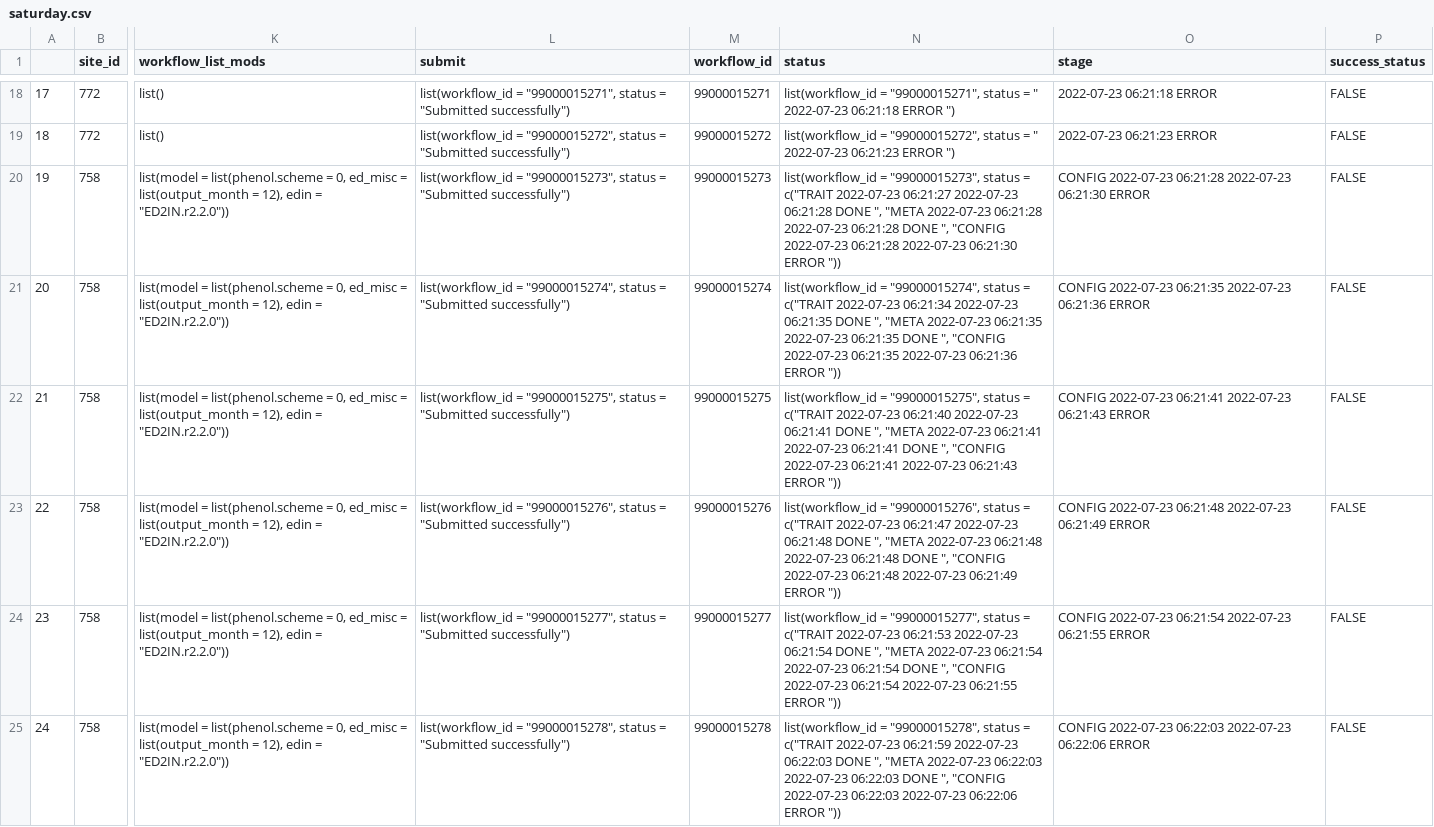
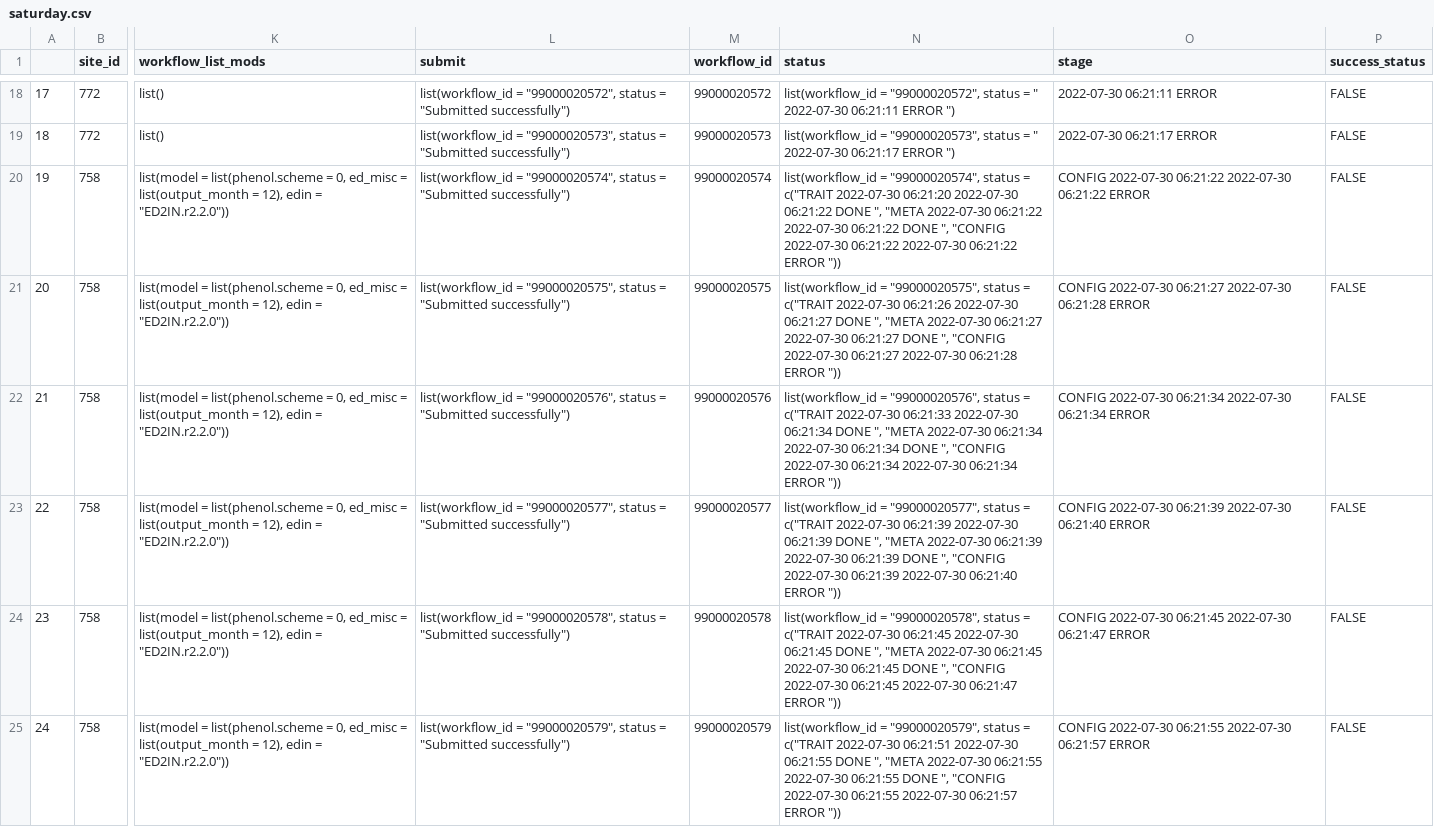
Before and after one commit to PecanProject/pecan-status-board, a CSV file: data/saturday.csv, drawn as a sheet; only a part is shown, gaps mark what is left out; the diff covers the shown part only; the diff names each change by its address in the sheet, - before the commit and + after, or states it on an @@ line.

```diff
--- a/data/saturday.csv
+++ b/data/saturday.csv
-L18 (submit): list(workflow_id = "99000015271", status =…
+L18 (submit): list(workflow_id = "99000020572", status =…
-M18 (workflow_id): 99000015271
+M18 (workflow_id): 99000020572
-N18 (status): list(workflow_id = "99000015271", status = " 2022-07-23 06:21:18 ERROR ")
+N18 (status): list(workflow_id = "99000020572", status = " 2022-07-30 06:21:11 ERROR ")
-O18 (stage): 2022-07-23 06:21:18 ERROR
+O18 (stage): 2022-07-30 06:21:11 ERROR
-L19 (submit): list(workflow_id = "99000015272", status =…
+L19 (submit): list(workflow_id = "99000020573", status =…
-M19 (workflow_id): 99000015272
+M19 (workflow_id): 99000020573
-N19 (status): list(workflow_id = "99000015272", status = " 2022-07-23 06:21:23 ERROR ")
+N19 (status): list(workflow_id = "99000020573", status = " 2022-07-30 06:21:17 ERROR ")
-O19 (stage): 2022-07-23 06:21:23 ERROR
+O19 (stage): 2022-07-30 06:21:17 ERROR
-L20 (submit): list(workflow_id = "99000015273", status =…
+L20 (submit): list(workflow_id = "99000020574", status =…
-M20 (workflow_id): 99000015273
+M20 (workflow_id): 99000020574
-N20 (status): list(workflow_id = "99000015273", status = c("TRAIT 2022-07-23 06:21:27 2022-07-23 06:21:28 DONE ", "META 2022-07-23 06:21:28 2022-07-23 06:21:28 DONE ", "CONFIG 2022-07-23 06:21:28 2022-07-23 06:21:30 ERROR "))
+N20 (status): list(workflow_id = "99000020574", status = c("TRAIT 2022-07-30 06:21:20 2022-07-30 06:21:22 DONE ", "META 2022-07-30 06:21:22 2022-07-30 06:21:22 DONE ", "CONFIG 2022-07-30 06:21:22 2022-07-30 06:21:22 ERROR "))
-O20 (stage): CONFIG 2022-07-23 06:21:28 2022-07-23 06:21:30 ERROR
+O20 (stage): CONFIG 2022-07-30 06:21:22 2022-07-30 06:21:22 ERROR
-L21 (submit): list(workflow_id = "99000015274", status =…
+L21 (submit): list(workflow_id = "99000020575", status =…
-M21 (workflow_id): 99000015274
+M21 (workflow_id): 99000020575
-N21 (status): list(workflow_id = "99000015274", status = c("TRAIT 2022-07-23 06:21:34 2022-07-23 06:21:35 DONE ", "META 2022-07-23 06:21:35 2022-07-23 06:21:35 DONE ", "CONFIG 2022-07-23 06:21:35 2022-07-23 06:21:36 ERROR "))
+N21 (status): list(workflow_id = "99000020575", status = c("TRAIT 2022-07-30 06:21:26 2022-07-30 06:21:27 DONE ", "META 2022-07-30 06:21:27 2022-07-30 06:21:27 DONE ", "CONFIG 2022-07-30 06:21:27 2022-07-30 06:21:28 ERROR "))
-O21 (stage): CONFIG 2022-07-23 06:21:35 2022-07-23 06:21:36 ERROR
+O21 (stage): CONFIG 2022-07-30 06:21:27 2022-07-30 06:21:28 ERROR
-L22 (submit): list(workflow_id = "99000015275", status =…
+L22 (submit): list(workflow_id = "99000020576", status =…
-M22 (workflow_id): 99000015275
+M22 (workflow_id): 99000020576
-N22 (status): list(workflow_id = "99000015275", status = c("TRAIT 2022-07-23 06:21:40 2022-07-23 06:21:41 DONE ", "META 2022-07-23 06:21:41 2022-07-23 06:21:41 DONE ", "CONFIG 2022-07-23 06:21:41 2022-07-23 06:21:43 ERROR "))
+N22 (status): list(workflow_id = "99000020576", status = c("TRAIT 2022-07-30 06:21:33 2022-07-30 06:21:34 DONE ", "META 2022-07-30 06:21:34 2022-07-30 06:21:34 DONE ", "CONFIG 2022-07-30 06:21:34 2022-07-30 06:21:34 ERROR "))
-O22 (stage): CONFIG 2022-07-23 06:21:41 2022-07-23 06:21:43 ERROR
+O22 (stage): CONFIG 2022-07-30 06:21:34 2022-07-30 06:21:34 ERROR
-L23 (submit): list(workflow_id = "99000015276", status =…
+L23 (submit): list(workflow_id = "99000020577", status =…
-M23 (workflow_id): 99000015276
+M23 (workflow_id): 99000020577
-N23 (status): list(workflow_id = "99000015276", status = c("TRAIT 2022-07-23 06:21:47 2022-07-23 06:21:48 DONE ", "META 2022-07-23 06:21:48 2022-07-23 06:21:48 DONE ", "CONFIG 2022-07-23 06:21:48 2022-07-23 06:21:49 ERROR "))
+N23 (status): list(workflow_id = "99000020577", status = c("TRAIT 2022-07-30 06:21:39 2022-07-30 06:21:39 DONE ", "META 2022-07-30 06:21:39 2022-07-30 06:21:39 DONE ", "CONFIG 2022-07-30 06:21:39 2022-07-30 06:21:40 ERROR "))
-O23 (stage): CONFIG 2022-07-23 06:21:48 2022-07-23 06:21:49 ERROR
+O23 (stage): CONFIG 2022-07-30 06:21:39 2022-07-30 06:21:40 ERROR
-L24 (submit): list(workflow_id = "99000015277", status =…
+L24 (submit): list(workflow_id = "99000020578", status =…
-M24 (workflow_id): 99000015277
+M24 (workflow_id): 99000020578
-N24 (status): list(workflow_id = "99000015277", status = c("TRAIT 2022-07-23 06:21:53 2022-07-23 06:21:54 DONE ", "META 2022-07-23 06:21:54 2022-07-23 06:21:54 DONE ", "CONFIG 2022-07-23 06:21:54 2022-07-23 06:21:55 ERROR "))
+N24 (status): list(workflow_id = "99000020578", status = c("TRAIT 2022-07-30 06:21:45 2022-07-30 06:21:45 DONE ", "META 2022-07-30 06:21:45 2022-07-30 06:21:45 DONE ", "CONFIG 2022-07-30 06:21:45 2022-07-30 06:21:47 ERROR "))
-O24 (stage): CONFIG 2022-07-23 06:21:54 2022-07-23 06:21:55 ERROR
+O24 (stage): CONFIG 2022-07-30 06:21:45 2022-07-30 06:21:47 ERROR
-L25 (submit): list(workflow_id = "99000015278", status =…
+L25 (submit): list(workflow_id = "99000020579", status =…
-M25 (workflow_id): 99000015278
+M25 (workflow_id): 99000020579
-N25 (status): list(workflow_id = "99000015278", status = c("TRAIT 2022-07-23 06:21:59 2022-07-23 06:22:03 DONE ", "META 2022-07-23 06:22:03 2022-07-23 06:22:03 DONE ", "CONFIG 2022-07-23 06:22:03 2022-07-23 06:22:06 ERROR "))
+N25 (status): list(workflow_id = "99000020579", status = c("TRAIT 2022-07-30 06:21:51 2022-07-30 06:21:55 DONE ", "META 2022-07-30 06:21:55 2022-07-30 06:21:55 DONE ", "CONFIG 2022-07-30 06:21:55 2022-07-30 06:21:57 ERROR "))
-O25 (stage): CONFIG 2022-07-23 06:22:03 2022-07-23 06:22:06 ERROR
+O25 (stage): CONFIG 2022-07-30 06:21:55 2022-07-30 06:21:57 ERROR
```
Also changed, not shown: 76 edited cells elsewhere in this file.
